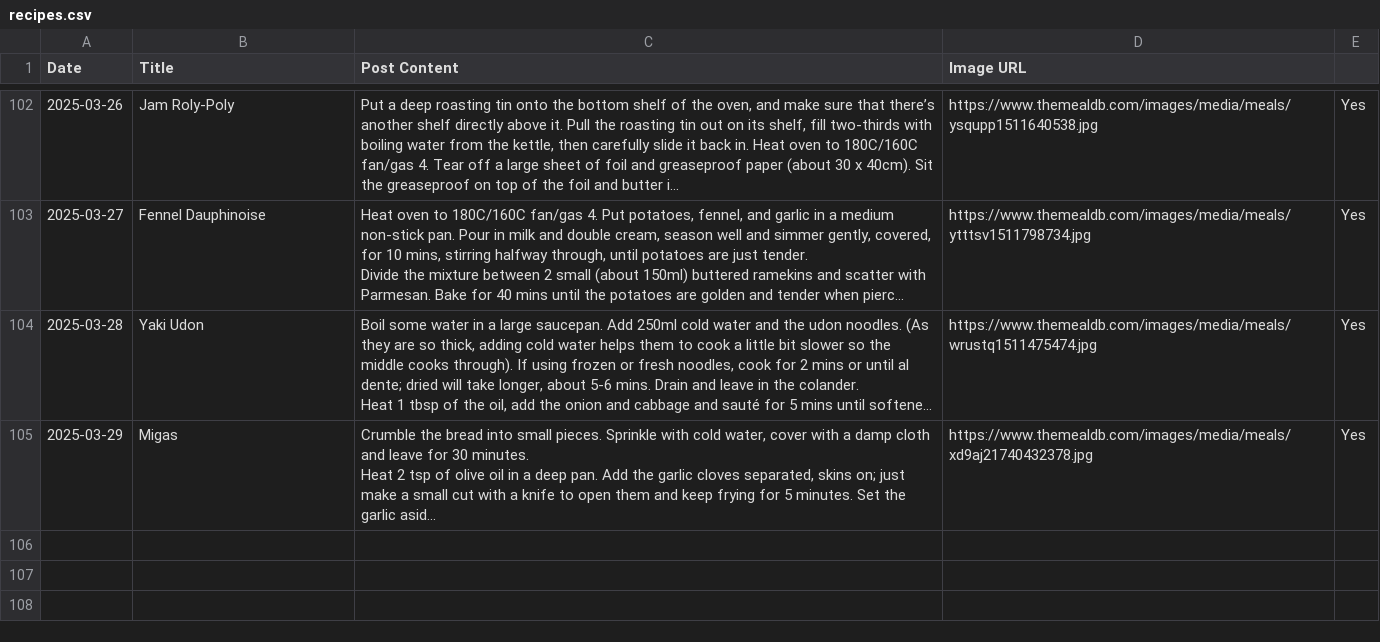
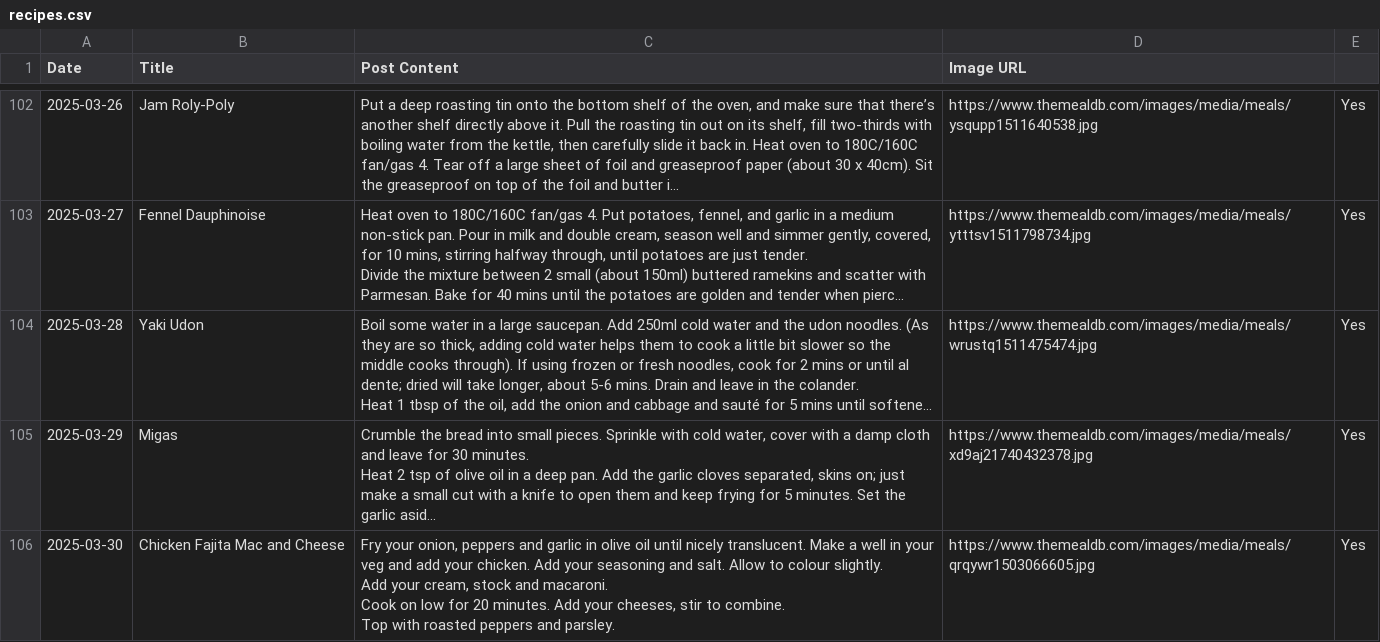
Before and after one commit to ImmutableType/X_IT_BTCETH_BOT, a CSV file: recipes.csv, drawn as a sheet; only a part is shown, gaps mark what is left out; long unchanged cells end in …; ↵ is a line break in a cell; the diff names each change by its address in the sheet, - before the commit and + after, or states it on an @@ line.

```diff
--- a/recipes.csv
+++ b/recipes.csv
+row 106: 2025-03-30 | Chicken Fajita Mac and Cheese | Fry your onion, peppers and garlic in olive oil until nicely translucent. Make a well in your veg and add your chicken. Add your seasoning and salt. Allow to colour slightly. ↵ Add your cream, stock and macaroni. ↵ Cook on low for 20 minutes. Add your cheeses, stir to combine. ↵ Top with roasted peppers and parsley. | https://www.themealdb.com/images/media/meals/qrqywr1503066605.jpg | Yes
```
